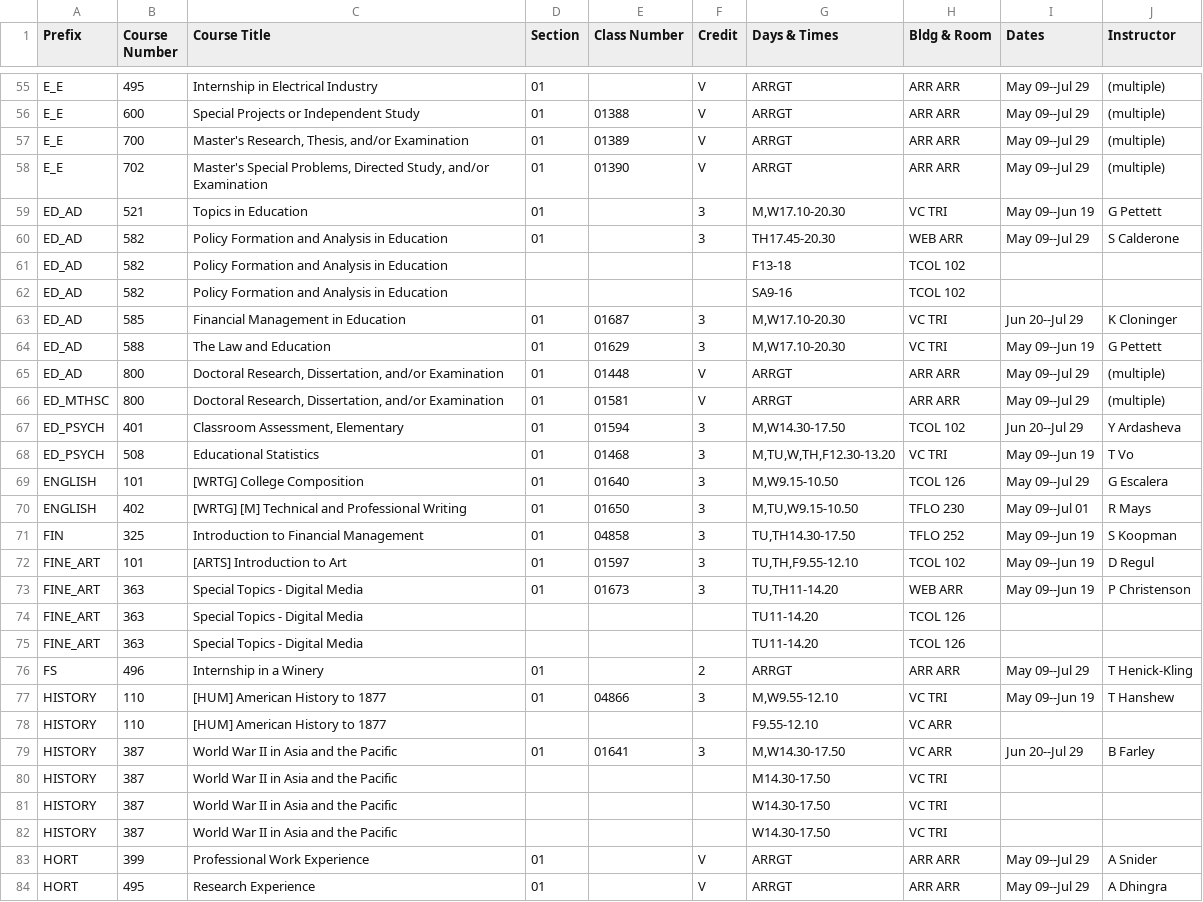
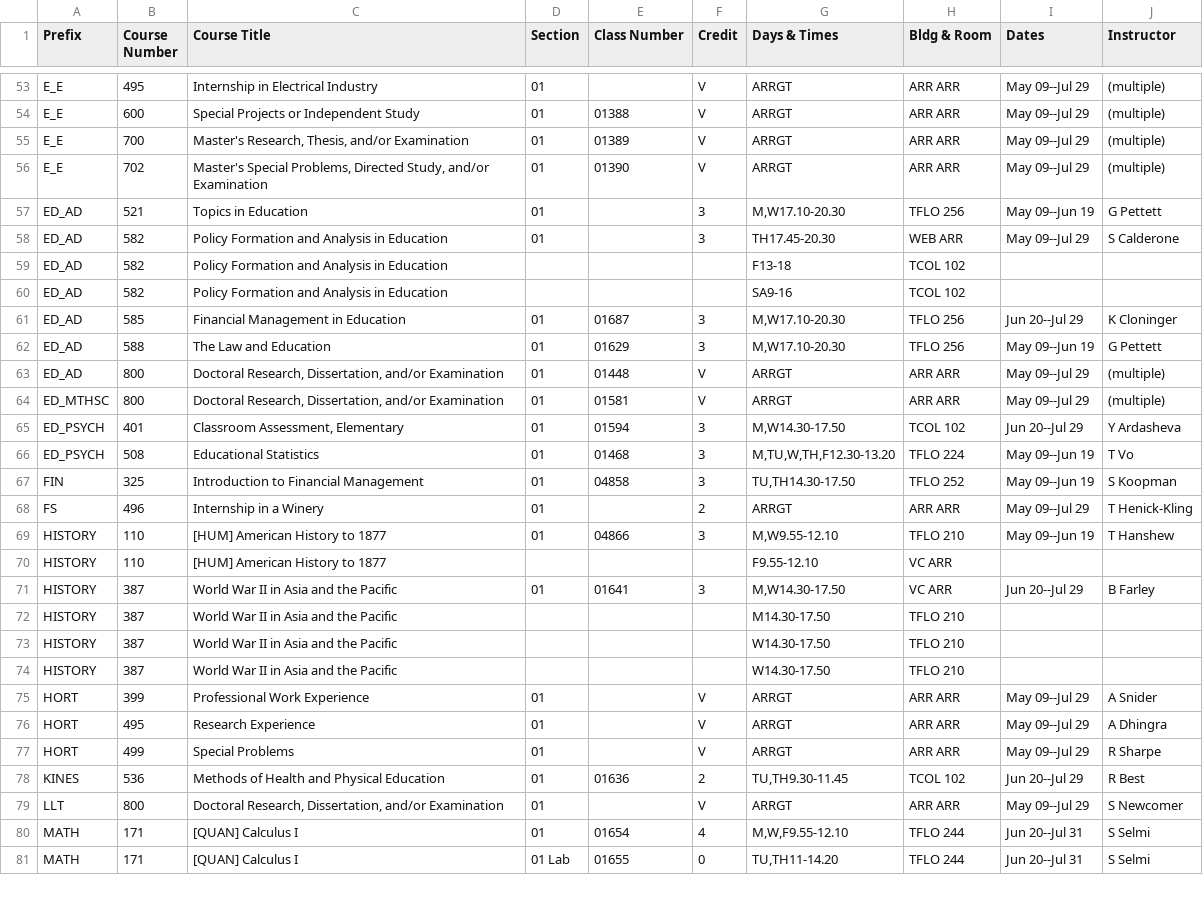
Before and after one commit to shinyamagami/WSU_courses, a CSV file: outputs/Tri-Cities_20222.csv, drawn as a sheet; only a part is shown, gaps mark what is left out; the shorter side is filled out with more unchanged rows; the diff covers the shown part only.

```diff
--- a/outputs/Tri-Cities_20222.csv
+++ b/outputs/Tri-Cities_20222.csv
@@ -58,3 +56,3 @@ E_E,700,"Master's Research, Thesis, and/or Examination",01,01389,V,ARRGT,ARR ARR
 E_E,702,"Master's Special Problems, Directed Study, and/or Examination",01,01390,V,ARRGT,ARR ARR,May 09--Jul 29,(multiple)
-ED_AD,521,Topics in Education,01,"",3,"M,W17.10-20.30",VC TRI,May 09--Jun 19,G Pettett
+ED_AD,521,Topics in Education,01,"",3,"M,W17.10-20.30",TFLO 256,May 09--Jun 19,G Pettett
 ED_AD,582,Policy Formation and Analysis in Education,01,"",3,TH17.45-20.30,WEB ARR,May 09--Jul 29,S Calderone
@@ -62,4 +60,4 @@ ED_AD,582,Policy Formation and Analysis in Education,"","","",F13-18,TCOL 102,""
 ED_AD,582,Policy Formation and Analysis in Education,"","","",SA9-16,TCOL 102,"",""
-ED_AD,585,Financial Management in Education,01,01687,3,"M,W17.10-20.30",VC TRI,Jun 20--Jul 29,K Cloninger
-ED_AD,588,The Law and Education,01,01629,3,"M,W17.10-20.30",VC TRI,May 09--Jun 19,G Pettett
+ED_AD,585,Financial Management in Education,01,01687,3,"M,W17.10-20.30",TFLO 256,Jun 20--Jul 29,K Cloninger
+ED_AD,588,The Law and Education,01,01629,3,"M,W17.10-20.30",TFLO 256,May 09--Jun 19,G Pettett
 ED_AD,800,"Doctoral Research, Dissertation, and/or Examination",01,01448,V,ARRGT,ARR ARR,May 09--Jul 29,(multiple)
@@ -67,17 +65,11 @@ ED_MTHSC,800,"Doctoral Research, Dissertation, and/or Examination",01,01581,V,AR
 ED_PSYCH,401,"Classroom Assessment, Elementary",01,01594,3,"M,W14.30-17.50",TCOL 102,Jun 20--Jul 29,Y Ardasheva
-ED_PSYCH,508,Educational Statistics,01,01468,3,"M,TU,W,TH,F12.30-13.20",VC TRI,May 09--Jun 19,T Vo
-ENGLISH,101,[WRTG] College Composition,01,01640,3,"M,W9.15-10.50",TCOL 126,May 09--Jul 29,G Escalera
-ENGLISH,402,[WRTG] [M] Technical and Professional Writing,01,01650,3,"M,TU,W9.15-10.50",TFLO 230,May 09--Jul 01,R Mays
+ED_PSYCH,508,Educational Statistics,01,01468,3,"M,TU,W,TH,F12.30-13.20",TFLO 224,May 09--Jun 19,T Vo
 FIN,325,Introduction to Financial Management,01,04858,3,"TU,TH14.30-17.50",TFLO 252,May 09--Jun 19,S Koopman
-FINE_ART,101,[ARTS] Introduction to Art,01,01597,3,"TU,TH,F9.55-12.10",TCOL 102,May 09--Jun 19,D Regul
-FINE_ART,363,Special Topics - Digital Media,01,01673,3,"TU,TH11-14.20",WEB ARR,May 09--Jun 19,P Christenson
-FINE_ART,363,Special Topics - Digital Media,"","","",TU11-14.20,TCOL 126,"",""
-FINE_ART,363,Special Topics - Digital Media,"","","",TU11-14.20,TCOL 126,"",""
 FS,496,Internship in a Winery,01,"",2,ARRGT,ARR ARR,May 09--Jul 29,T Henick-Kling
-HISTORY,110,[HUM] American History to 1877,01,04866,3,"M,W9.55-12.10",VC TRI,May 09--Jun 19,T Hanshew
+HISTORY,110,[HUM] American History to 1877,01,04866,3,"M,W9.55-12.10",TFLO 210,May 09--Jun 19,T Hanshew
 HISTORY,110,[HUM] American History to 1877,"","","",F9.55-12.10,VC ARR,"",""
 HISTORY,387,World War II in Asia and the Pacific,01,01641,3,"M,W14.30-17.50",VC ARR,Jun 20--Jul 29,B Farley
-HISTORY,387,World War II in Asia and the Pacific,"","","",M14.30-17.50,VC TRI,"",""
-HISTORY,387,World War II in Asia and the Pacific,"","","",W14.30-17.50,VC TRI,"",""
-HISTORY,387,World War II in Asia and the Pacific,"","","",W14.30-17.50,VC TRI,"",""
+HISTORY,387,World War II in Asia and the Pacific,"","","",M14.30-17.50,TFLO 210,"",""
+HISTORY,387,World War II in Asia and the Pacific,"","","",W14.30-17.50,TFLO 210,"",""
+HISTORY,387,World War II in Asia and the Pacific,"","","",W14.30-17.50,TFLO 210,"",""
 HORT,399,Professional Work Experience,01,"",V,ARRGT,ARR ARR,May 09--Jul 29,A Snider
```
Also changed, not shown: 2 added rows, 4 removed rows and 12 edited cells elsewhere in this file, outputs/DDP_20222.csv, outputs/Everett_20222.csv, 3 other files.
